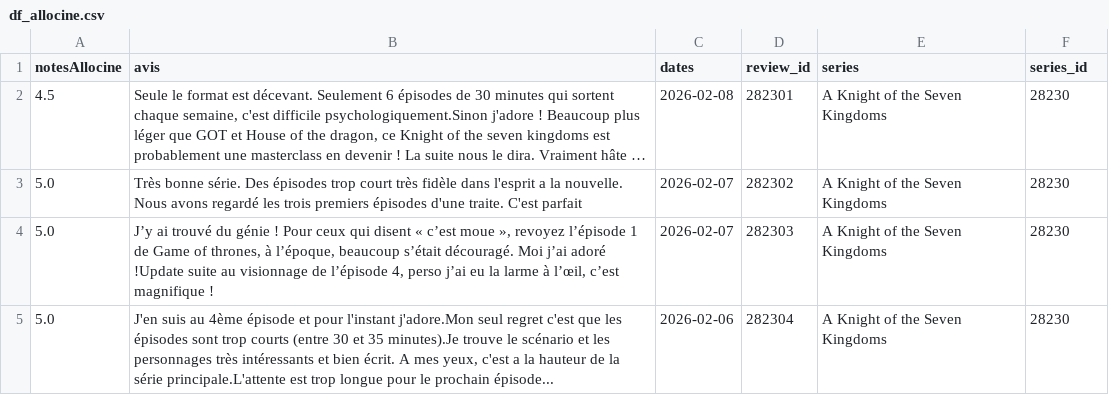
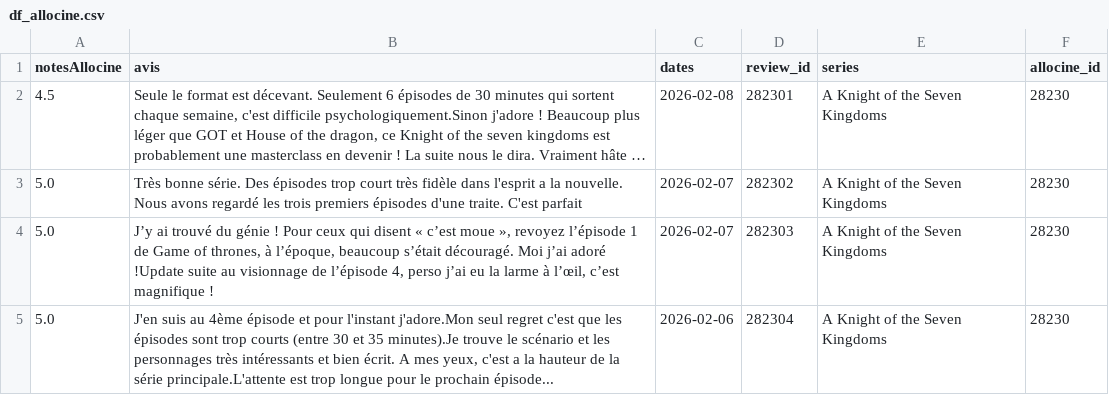
Before and after one commit to clemfouchier/webscrapping-series, a CSV file: df_allocine.csv, drawn as a sheet; only a part is shown; long unchanged cells end in …; the diff names each change by its address in the sheet, - before the commit and + after, or states it on an @@ line.

Commit message:
Création du dataframe df_series
Répertorie les informations sur les séries.

```diff
--- a/df_allocine.csv
+++ b/df_allocine.csv
-F1: series_id
+F1: allocine_id
```
Also changed, not shown: 2 other files.
